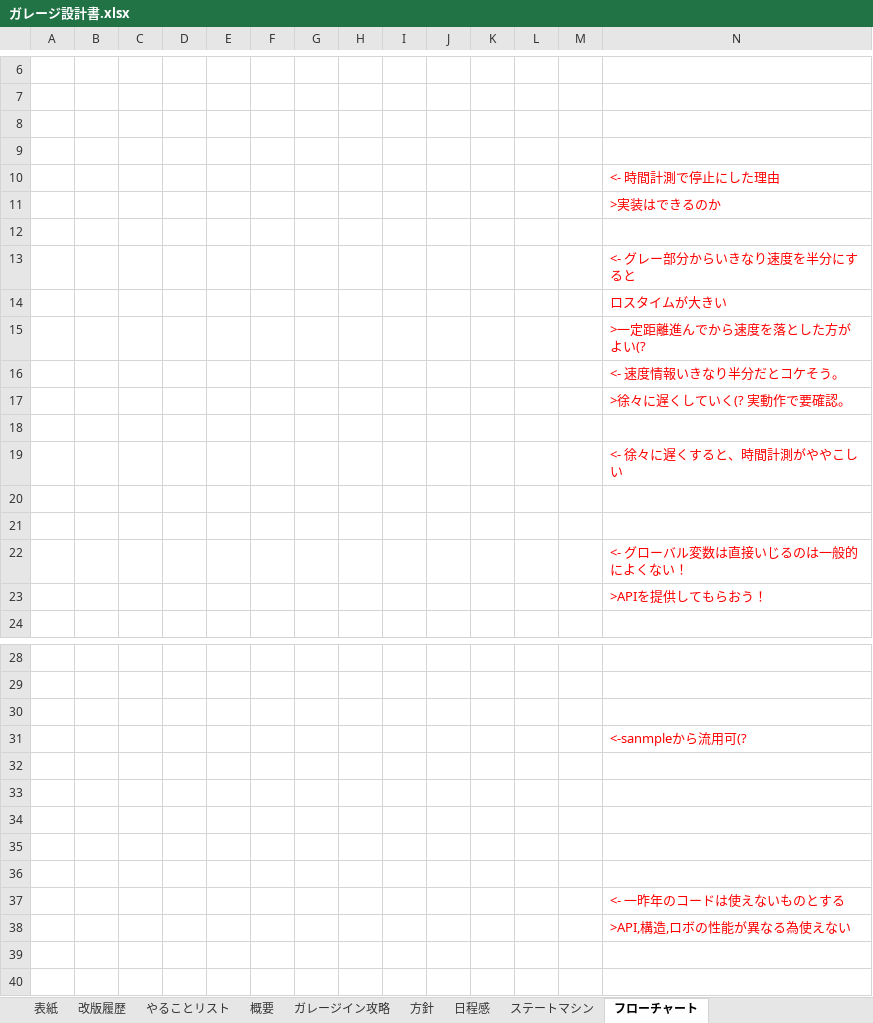
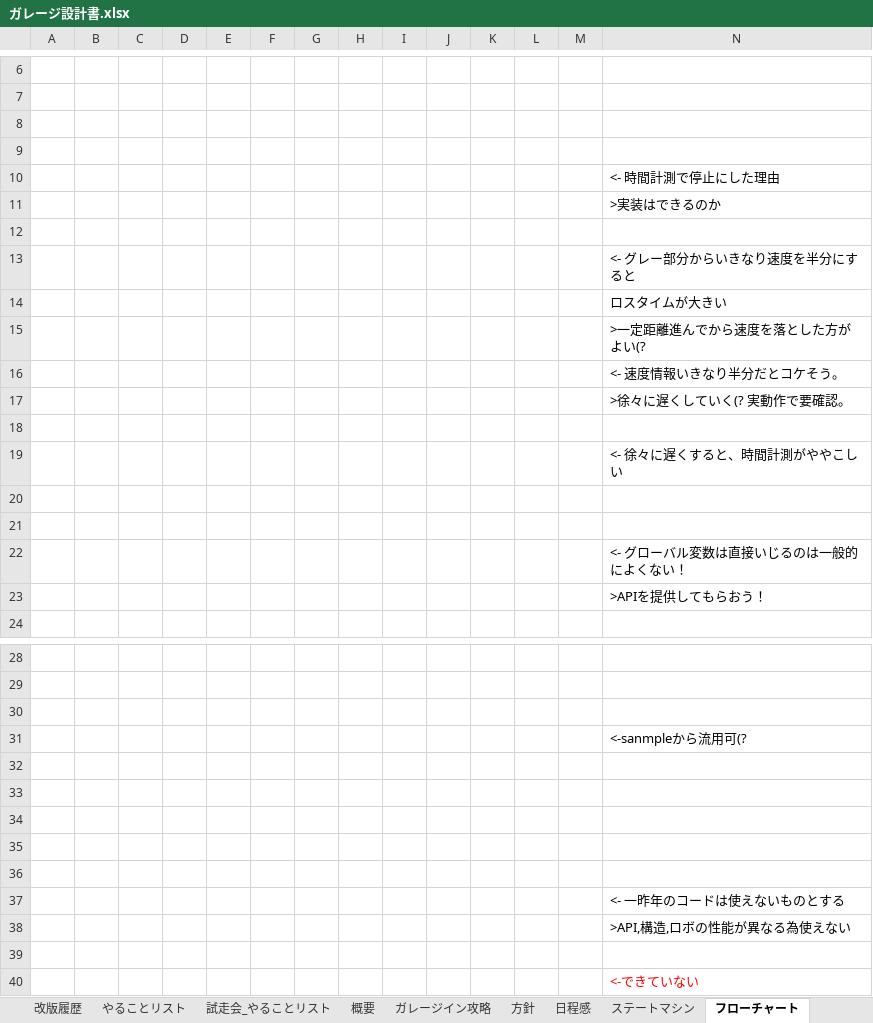
Before and after one commit to robokon/Doc, an Excel workbook: 1.設計書/ガレージ/ガレージ設計書.xlsx, sheet フローチャート, drawn as a sheet; only a part is shown, gaps mark what is left out; values as stored, in another font and other column widths than the file's, no borders; charts and pictures not drawn; the diff names each change by its address in the sheet, - before the commit and + after, or states it on an @@ line.

```diff
--- a/1.設計書/ガレージ/ガレージ設計書.xlsx (sheet フローチャート)
+++ b/1.設計書/ガレージ/ガレージ設計書.xlsx (sheet フローチャート)
+sheet tab: 試走会_やることリスト
-N10:N11 text colour: #FF0000
+N10:N11 text colour: black
-N13:N17 text colour: #FF0000
+N13:N17 text colour: black
-N19 text colour: #FF0000
+N19 text colour: black
-N22:N23 text colour: #FF0000
+N22:N23 text colour: black
-N31 text colour: #FF0000
+N31 text colour: black
-N37:N38 text colour: #FF0000
+N37:N38 text colour: black
+row 39: (empty)
+row 40:  |  |  |  |  |  |  |  |  |  |  |  |  | <-できていない
```
Also changed, not shown: sheet やることリスト, sheet ガレージイン攻略, sheet 改版履歴, sheet 表紙, charts or pictures.
